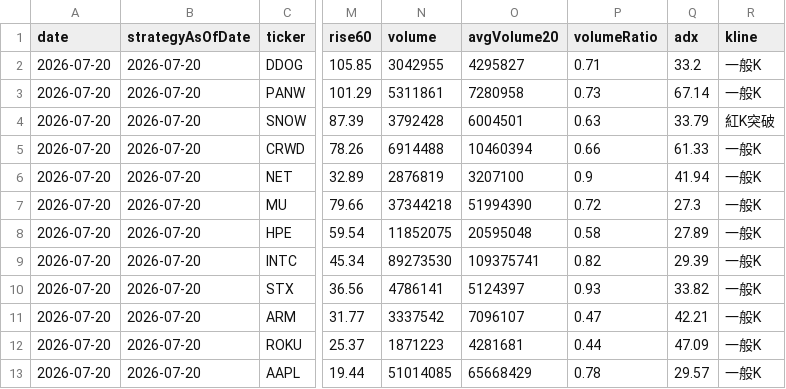
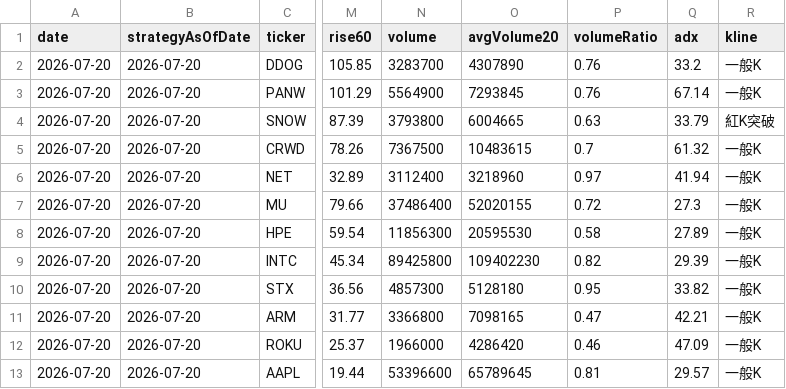
Before and after one commit to b16171821/gpt-ai-assistant, a CSV file: data/us_latest.csv, drawn as a sheet; only a part is shown, gaps mark what is left out; the diff covers the shown part only; the diff names each change by its address in the sheet, - before the commit and + after, or states it on an @@ line.

```diff
--- a/data/us_latest.csv
+++ b/data/us_latest.csv
-N2 (volume): 3042955
+N2 (volume): 3283700
-O2 (avgVolume20): 4295827
+O2 (avgVolume20): 4307890
-P2 (volumeRatio): 0.71
+P2 (volumeRatio): 0.76
-N3 (volume): 5311861
+N3 (volume): 5564900
-O3 (avgVolume20): 7280958
+O3 (avgVolume20): 7293845
-P3 (volumeRatio): 0.73
+P3 (volumeRatio): 0.76
-N4 (volume): 3792428
+N4 (volume): 3793800
-O4 (avgVolume20): 6004501
+O4 (avgVolume20): 6004665
-N5 (volume): 6914488
+N5 (volume): 7367500
-O5 (avgVolume20): 10460394
+O5 (avgVolume20): 10483615
-P5 (volumeRatio): 0.66
+P5 (volumeRatio): 0.7
-Q5 (adx): 61.33
+Q5 (adx): 61.32
-N6 (volume): 2876819
+N6 (volume): 3112400
-O6 (avgVolume20): 3207100
+O6 (avgVolume20): 3218960
-P6 (volumeRatio): 0.9
+P6 (volumeRatio): 0.97
-N7 (volume): 37344218
+N7 (volume): 37486400
-O7 (avgVolume20): 51994390
+O7 (avgVolume20): 52020155
-N8 (volume): 11852075
+N8 (volume): 11856300
-O8 (avgVolume20): 20595048
+O8 (avgVolume20): 20595530
-N9 (volume): 89273530
+N9 (volume): 89425800
-O9 (avgVolume20): 109375741
+O9 (avgVolume20): 109402230
-N10 (volume): 4786141
+N10 (volume): 4857300
-O10 (avgVolume20): 5124397
+O10 (avgVolume20): 5128180
-P10 (volumeRatio): 0.93
+P10 (volumeRatio): 0.95
-N11 (volume): 3337542
+N11 (volume): 3366800
-O11 (avgVolume20): 7096107
+O11 (avgVolume20): 7098165
-N12 (volume): 1871223
+N12 (volume): 1966000
-O12 (avgVolume20): 4281681
+O12 (avgVolume20): 4286420
-P12 (volumeRatio): 0.44
+P12 (volumeRatio): 0.46
-N13 (volume): 51014085
+N13 (volume): 53396600
-O13 (avgVolume20): 65668429
+O13 (avgVolume20): 65789645
-P13 (volumeRatio): 0.78
+P13 (volumeRatio): 0.81
```
Also changed, not shown: 160 edited cells elsewhere in this file, data/history.csv, data/latest.csv, 7 other files.
